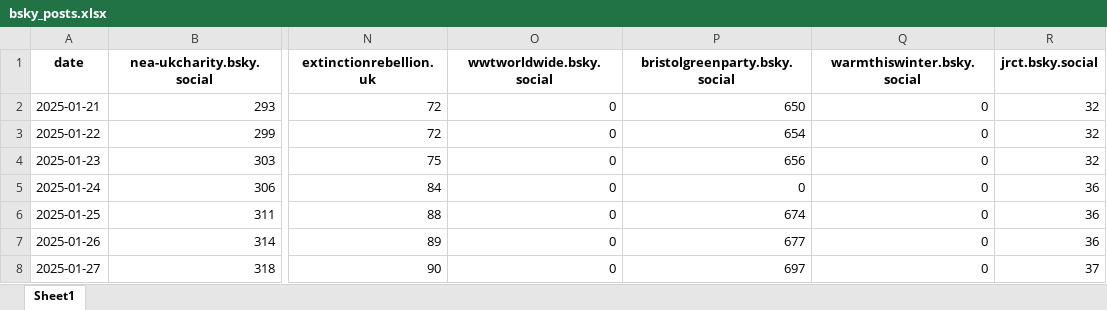
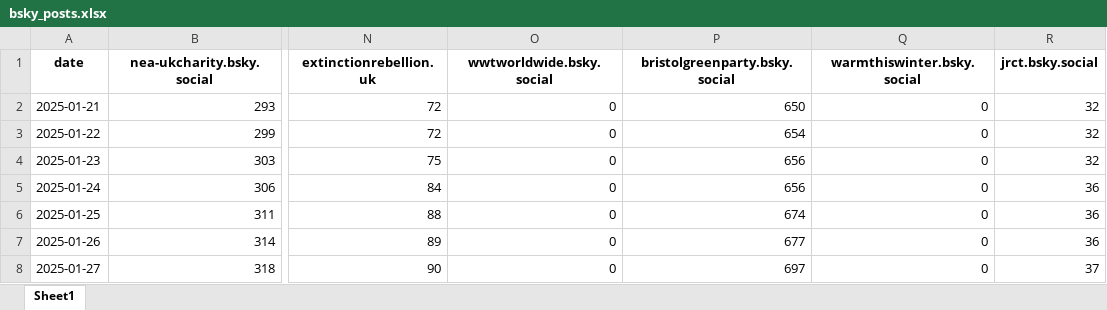
Before and after one commit to SamCardwell44/bsky-tracker, an Excel workbook: bsky_posts.xlsx, sheet Sheet1, drawn as a sheet; only a part is shown, gaps mark what is left out; values as stored, in another font and other column widths than the file's, no borders; the diff names each change by its address in the sheet, - before the commit and + after, or states it on an @@ line.

```diff
--- a/bsky_posts.xlsx (sheet Sheet1)
+++ b/bsky_posts.xlsx (sheet Sheet1)
-P5 (bristolgreenparty.bsky.social): 0
+P5 (bristolgreenparty.bsky.social): 656
```
Also changed, not shown: bsky_followers.xlsx.
